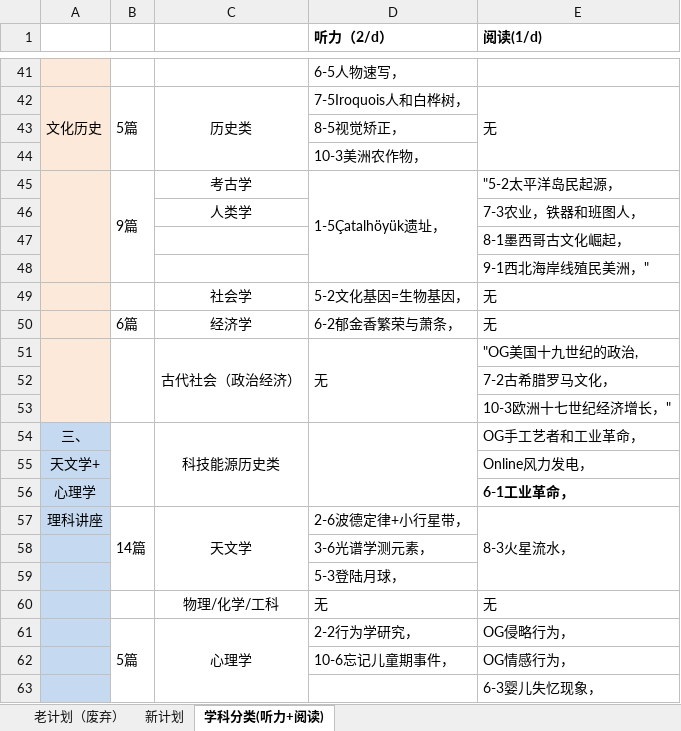
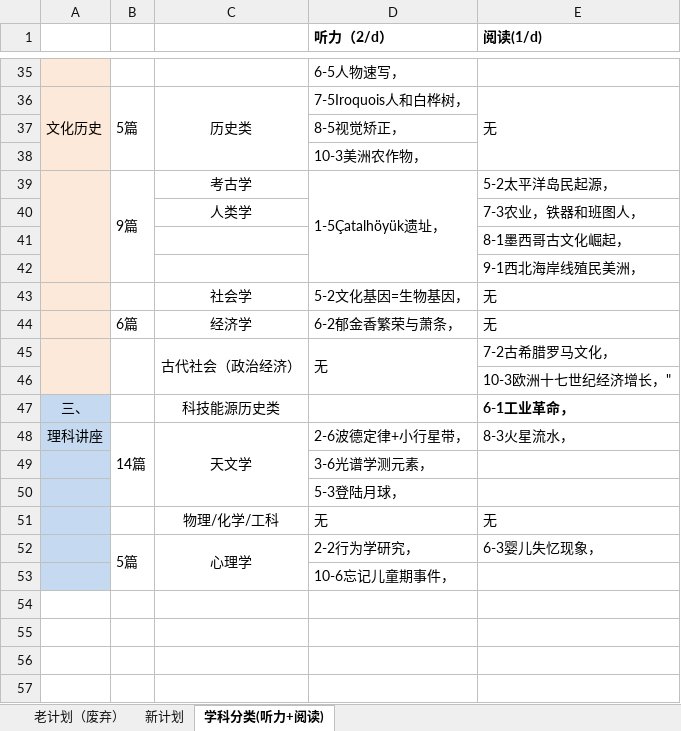
Before and after one commit to HiJody/TOFEL_STUDY, an Excel workbook: ###TOEFL_复习计划.xlsx, sheet 学科分类(听力+阅读), drawn as a sheet; only a part is shown, gaps mark what is left out; values as stored, in another font and other column widths than the file's, no borders; removed rows and columns are numbered as before the commit, all else as after; the diff covers the shown part only; the diff names each change by its address in the sheet, - before the commit and + after, or states it on an @@ line.

```diff
--- a/###TOEFL_复习计划.xlsx (sheet 学科分类(听力+阅读))
+++ b/###TOEFL_复习计划.xlsx (sheet 学科分类(听力+阅读))
-E39 (阅读(1/d)): "5-2太平洋岛民起源，
+E39 (阅读(1/d)): 5-2太平洋岛民起源，
-E42 (阅读(1/d)): 9-1西北海岸线殖民美洲，"
+E42 (阅读(1/d)): 9-1西北海岸线殖民美洲，
-E45 (阅读(1/d)): "OG美国十九世纪的政治,
+E45 (阅读(1/d)): 7-2古希腊罗马文化，
-row 52:  |  |  |  | 7-2古希腊罗马文化，
-B54:B56 merged
-C54:C56 merged
-D54:D56 merged
-E47 (阅读(1/d)): OG手工艺者和工业革命，
+E47 (阅读(1/d)): 6-1工业革命，
-E47 bold: off
+E47 bold: on
-row 55: 天文学+ |  |  |  | Online风力发电，
-row 56: 心理学 |  |  |  | 6-1工业革命，
-E57:E59 merged
-E52 (阅读(1/d)): OG侵略行为，
+E52 (阅读(1/d)): 6-3婴儿失忆现象，
-E53 (阅读(1/d)): OG情感行为，
+E53 (阅读(1/d)): (empty)
-row 63:  |  |  |  | 6-3婴儿失忆现象，
```
Also changed, not shown: 6 removed rows, 14 edited cells and cell formats elsewhere in this sheet, sheet 新计划, sheet 老计划（废弃）.
